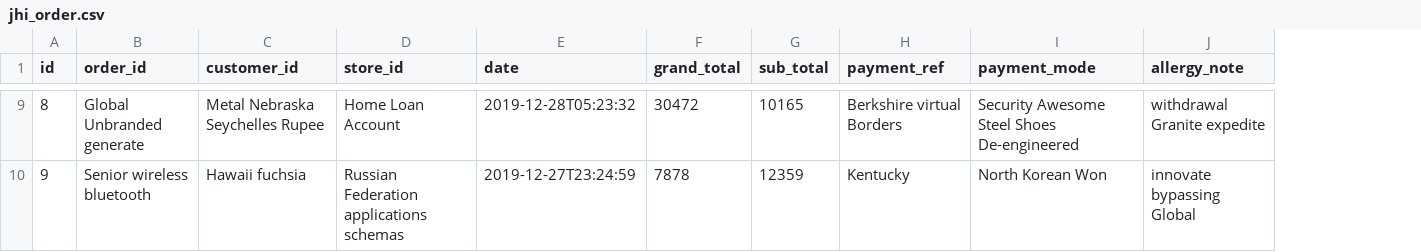
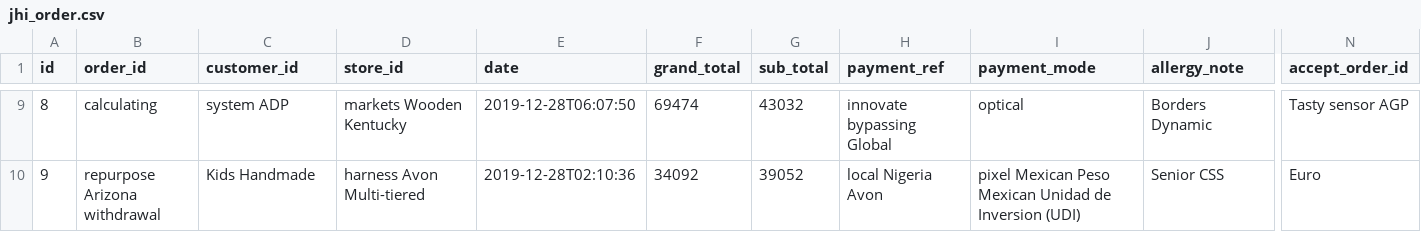
Before and after one commit to DivisoSofttech/order-service, a CSV file: src/main/resources/config/liquibase/fake-data/jhi_order.csv, drawn as a sheet; only a part is shown, gaps mark what is left out; the diff covers the shown part only; the diff names each change by its address in the sheet, - before the commit and + after, or states it on an @@ line.

Commit message:
added acceptrder task id in order

```diff
--- a/src/main/resources/config/liquibase/fake-data/jhi_order.csv
+++ b/src/main/resources/config/liquibase/fake-data/jhi_order.csv
+column N (accept_order_id), rows 9-10: Tasty sensor AGP | Euro
-B9 (order_id): Global Unbranded generate
+B9 (order_id): calculating
-C9 (customer_id): Metal Nebraska Seychelles Rupee
+C9 (customer_id): system ADP
-D9 (store_id): Home Loan Account
+D9 (store_id): markets Wooden Kentucky
-E9 (date): 2019-12-28T05:23:32
+E9 (date): 2019-12-28T06:07:50
-F9 (grand_total): 30472
+F9 (grand_total): 69474
-G9 (sub_total): 10165
+G9 (sub_total): 43032
-H9 (payment_ref): Berkshire virtual Borders
+H9 (payment_ref): innovate bypassing Global
-I9 (payment_mode): Security Awesome Steel Shoes De-engineered
+I9 (payment_mode): optical
-J9 (allergy_note): withdrawal Granite expedite
+J9 (allergy_note): Borders Dynamic
-B10 (order_id): Senior wireless bluetooth
+B10 (order_id): repurpose Arizona withdrawal
-C10 (customer_id): Hawaii fuchsia
+C10 (customer_id): Kids Handmade
-D10 (store_id): Russian Federation applications schemas
+D10 (store_id): harness Avon Multi-tiered
-E10 (date): 2019-12-27T23:24:59
+E10 (date): 2019-12-28T02:10:36
-F10 (grand_total): 7878
+F10 (grand_total): 34092
-G10 (sub_total): 12359
+G10 (sub_total): 39052
-H10 (payment_ref): Kentucky
+H10 (payment_ref): local Nigeria Avon
-I10 (payment_mode): North Korean Won
+I10 (payment_mode): pixel Mexican Peso Mexican Unidad de Inversion (UDI)
-J10 (allergy_note): innovate bypassing Global
+J10 (allergy_note): Senior CSS
```
Also changed, not shown: 90 edited cells elsewhere in this file, 13 other files.
